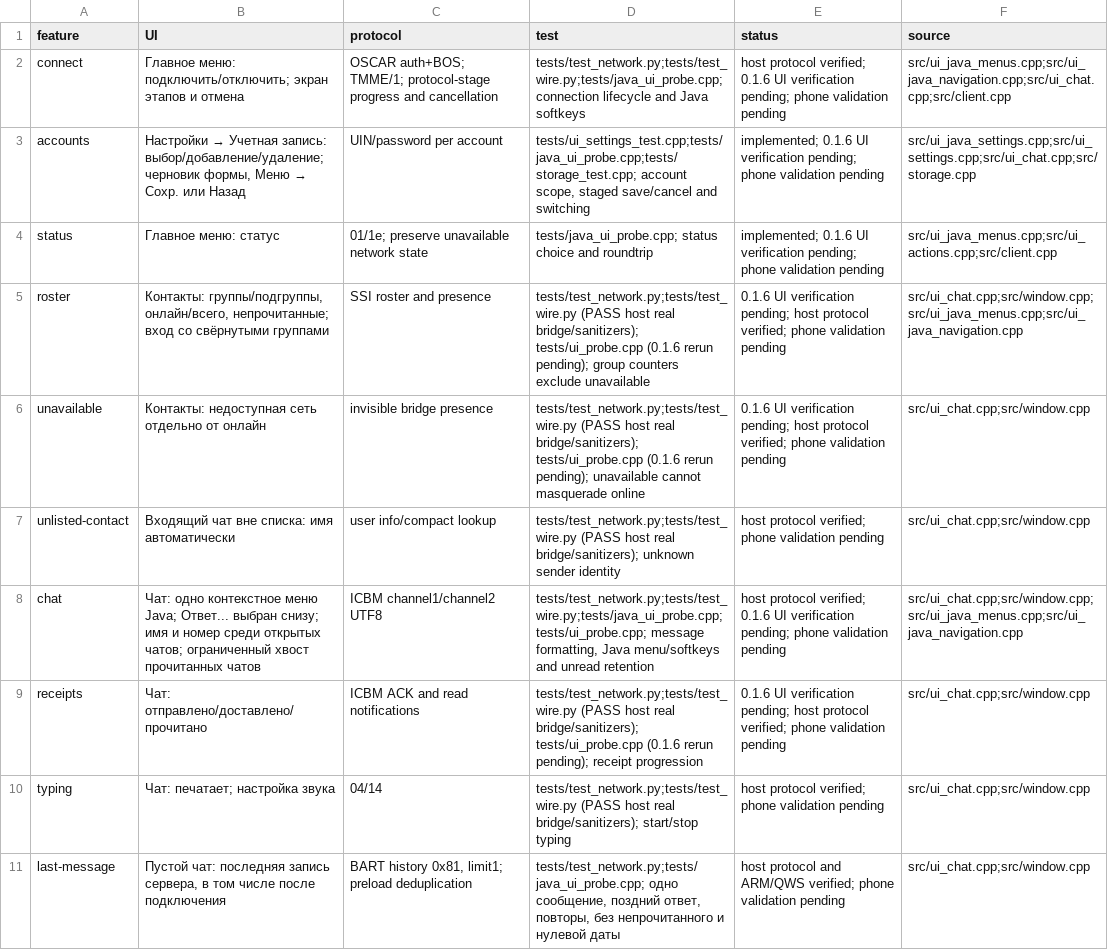
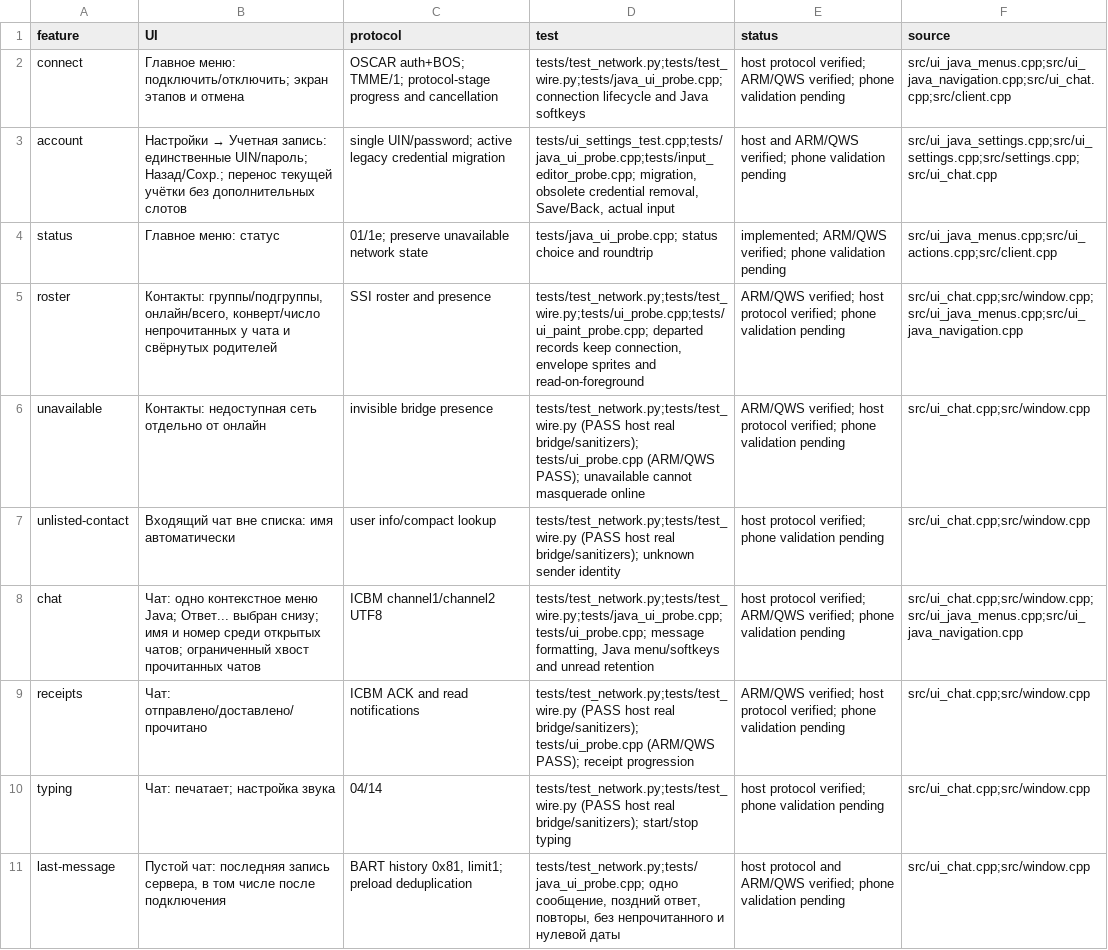
Before and after one commit to Tamahome-M/icq-tg-bridge, a TSV file: native-v8/features.tsv, drawn as a sheet; only a part is shown; the diff covers the shown part only.

```diff
--- a/native-v8/features.tsv
+++ b/native-v8/features.tsv
@@ -1,10 +1,10 @@
 feature	UI	protocol	test	status	source
-connect	Главное меню: подключить/отключить; экран этапов и отмена	OSCAR auth+BOS; TMME/1; protocol-stage progress and cancellation	tests/test_network.py;tests/test_wire.py;tests/java_ui_probe.cpp; connection lifecycle and Java softkeys	host protocol verified; 0.1.6 UI verification pending; phone validation pending	src/ui_java_menus.cpp;src/ui_java_navigation.cpp;src/ui_chat.cpp;src/client.cpp
-accounts	Настройки → Учетная запись: выбор/добавление/удаление; черновик формы, Меню → Сохр. или Назад	UIN/password per account	tests/ui_settings_test.cpp;tests/java_ui_probe.cpp;tests/storage_test.cpp; account scope, staged save/cancel and switching	implemented; 0.1.6 UI verification pending; phone validation pending	src/ui_java_settings.cpp;src/ui_settings.cpp;src/ui_chat.cpp;src/storage.cpp
-status	Главное меню: статус	01/1e; preserve unavailable network state	tests/java_ui_probe.cpp; status choice and roundtrip	implemented; 0.1.6 UI verification pending; phone validation pending	src/ui_java_menus.cpp;src/ui_actions.cpp;src/client.cpp
-roster	Контакты: группы/подгруппы, онлайн/всего, непрочитанные; вход со свёрнутыми группами	SSI roster and presence	tests/test_network.py;tests/test_wire.py (PASS host real bridge/sanitizers); tests/ui_probe.cpp (0.1.6 rerun pending); group counters exclude unavailable	0.1.6 UI verification pending; host protocol verified; phone validation pending	src/ui_chat.cpp;src/window.cpp;src/ui_java_menus.cpp;src/ui_java_navigation.cpp
-unavailable	Контакты: недоступная сеть отдельно от онлайн	invisible bridge presence	tests/test_network.py;tests/test_wire.py (PASS host real bridge/sanitizers); tests/ui_probe.cpp (0.1.6 rerun pending); unavailable cannot masquerade online	0.1.6 UI verification pending; host protocol verified; phone validation pending	src/ui_chat.cpp;src/window.cpp
+connect	Главное меню: подключить/отключить; экран этапов и отмена	OSCAR auth+BOS; TMME/1; protocol-stage progress and cancellation	tests/test_network.py;tests/test_wire.py;tests/java_ui_probe.cpp; connection lifecycle and Java softkeys	host protocol verified; ARM/QWS verified; phone validation pending	src/ui_java_menus.cpp;src/ui_java_navigation.cpp;src/ui_chat.cpp;src/client.cpp
+account	Настройки → Учетная запись: единственные UIN/пароль; Назад/Сохр.; перенос текущей учётки без дополнительных слотов	single UIN/password; active legacy credential migration	tests/ui_settings_test.cpp;tests/java_ui_probe.cpp;tests/input_editor_probe.cpp; migration, obsolete credential removal, Save/Back, actual input	host and ARM/QWS verified; phone validation pending	src/ui_java_settings.cpp;src/ui_settings.cpp;src/settings.cpp;src/ui_chat.cpp
+status	Главное меню: статус	01/1e; preserve unavailable network state	tests/java_ui_probe.cpp; status choice and roundtrip	implemented; ARM/QWS verified; phone validation pending	src/ui_java_menus.cpp;src/ui_actions.cpp;src/client.cpp
+roster	Контакты: группы/подгруппы, онлайн/всего, конверт/число непрочитанных у чата и свёрнутых родителей	SSI roster and presence	tests/test_network.py;tests/test_wire.py;tests/ui_probe.cpp;tests/ui_paint_probe.cpp; departed records keep connection, envelope sprites and read-on-foreground	ARM/QWS verified; host protocol verified; phone validation pending	src/ui_chat.cpp;src/window.cpp;src/ui_java_menus.cpp;src/ui_java_navigation.cpp
+unavailable	Контакты: недоступная сеть отдельно от онлайн	invisible bridge presence	tests/test_network.py;tests/test_wire.py (PASS host real bridge/sanitizers); tests/ui_probe.cpp (ARM/QWS PASS); unavailable cannot masquerade online	ARM/QWS verified; host protocol verified; phone validation pending	src/ui_chat.cpp;src/window.cpp
 unlisted-contact	Входящий чат вне списка: имя автоматически	user info/compact lookup	tests/test_network.py;tests/test_wire.py (PASS host real bridge/sanitizers); unknown sender identity	host protocol verified; phone validation pending	src/ui_chat.cpp;src/window.cpp
-chat	Чат: одно контекстное меню Java; Ответ... выбран снизу; имя и номер среди открытых чатов; ограниченный хвост прочитанных чатов	ICBM channel1/channel2 UTF8	tests/test_network.py;tests/test_wire.py;tests/java_ui_probe.cpp;tests/ui_probe.cpp; message formatting, Java menu/softkeys and unread retention	host protocol verified; 0.1.6 UI verification pending; phone validation pending	src/ui_chat.cpp;src/window.cpp;src/ui_java_menus.cpp;src/ui_java_navigation.cpp
-receipts	Чат: отправлено/доставлено/прочитано	ICBM ACK and read notifications	tests/test_network.py;tests/test_wire.py (PASS host real bridge/sanitizers); tests/ui_probe.cpp (0.1.6 rerun pending); receipt progression	0.1.6 UI verification pending; host protocol verified; phone validation pending	src/ui_chat.cpp;src/window.cpp
+chat	Чат: одно контекстное меню Java; Ответ... выбран снизу; имя и номер среди открытых чатов; ограниченный хвост прочитанных чатов	ICBM channel1/channel2 UTF8	tests/test_network.py;tests/test_wire.py;tests/java_ui_probe.cpp;tests/ui_probe.cpp; message formatting, Java menu/softkeys and unread retention	host protocol verified; ARM/QWS verified; phone validation pending	src/ui_chat.cpp;src/window.cpp;src/ui_java_menus.cpp;src/ui_java_navigation.cpp
+receipts	Чат: отправлено/доставлено/прочитано	ICBM ACK and read notifications	tests/test_network.py;tests/test_wire.py (PASS host real bridge/sanitizers); tests/ui_probe.cpp (ARM/QWS PASS); receipt progression	ARM/QWS verified; host protocol verified; phone validation pending	src/ui_chat.cpp;src/window.cpp
 typing	Чат: печатает; настройка звука	04/14	tests/test_network.py;tests/test_wire.py (PASS host real bridge/sanitizers); start/stop typing	host protocol verified; phone validation pending	src/ui_chat.cpp;src/window.cpp
```
Also changed, not shown: 36 edited cells elsewhere in this file, 33 other files.
